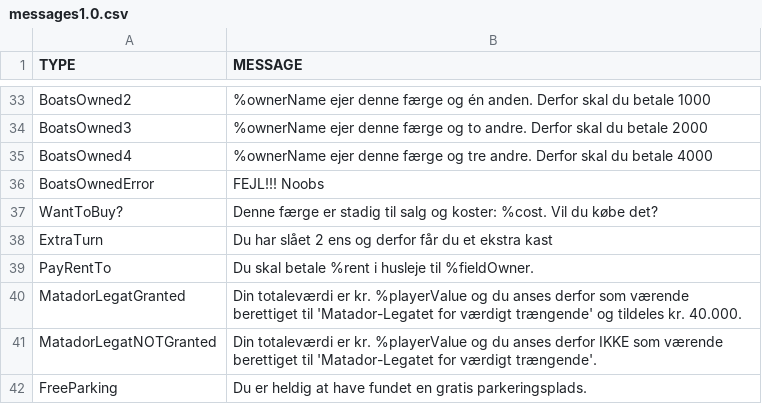
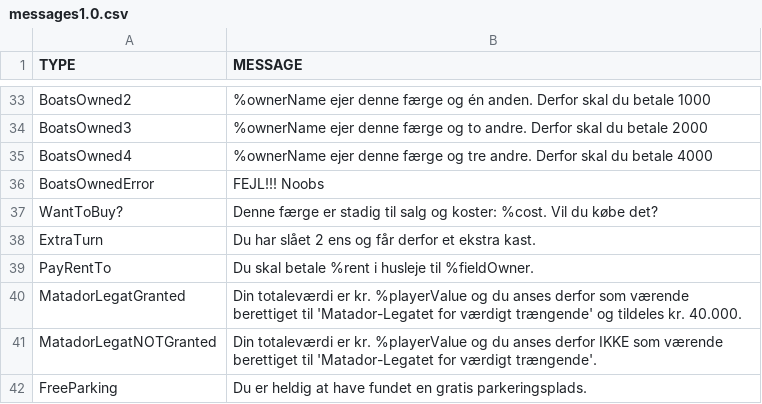
Before and after one commit to Logstor/CDIO4, a CSV file: src/main/resources/messages1.0.csv, drawn as a sheet; only a part is shown, gaps mark what is left out.

```diff
--- a/src/main/resources/messages1.0.csv
+++ b/src/main/resources/messages1.0.csv
@@ -37,3 +37,3 @@ BoatsOwnedError;FEJL!!! Noobs
 WantToBuy?;Denne færge er stadig til salg og koster: %cost. Vil du købe det?
-ExtraTurn;Du har slået 2 ens og derfor får du et ekstra kast
+ExtraTurn;Du har slået 2 ens og får derfor et ekstra kast.
 PayRentTo;Du skal betale %rent i husleje til %fieldOwner.
```
Also changed, not shown: src/main/resources/chanceCardV1.csv, 4 other files.
